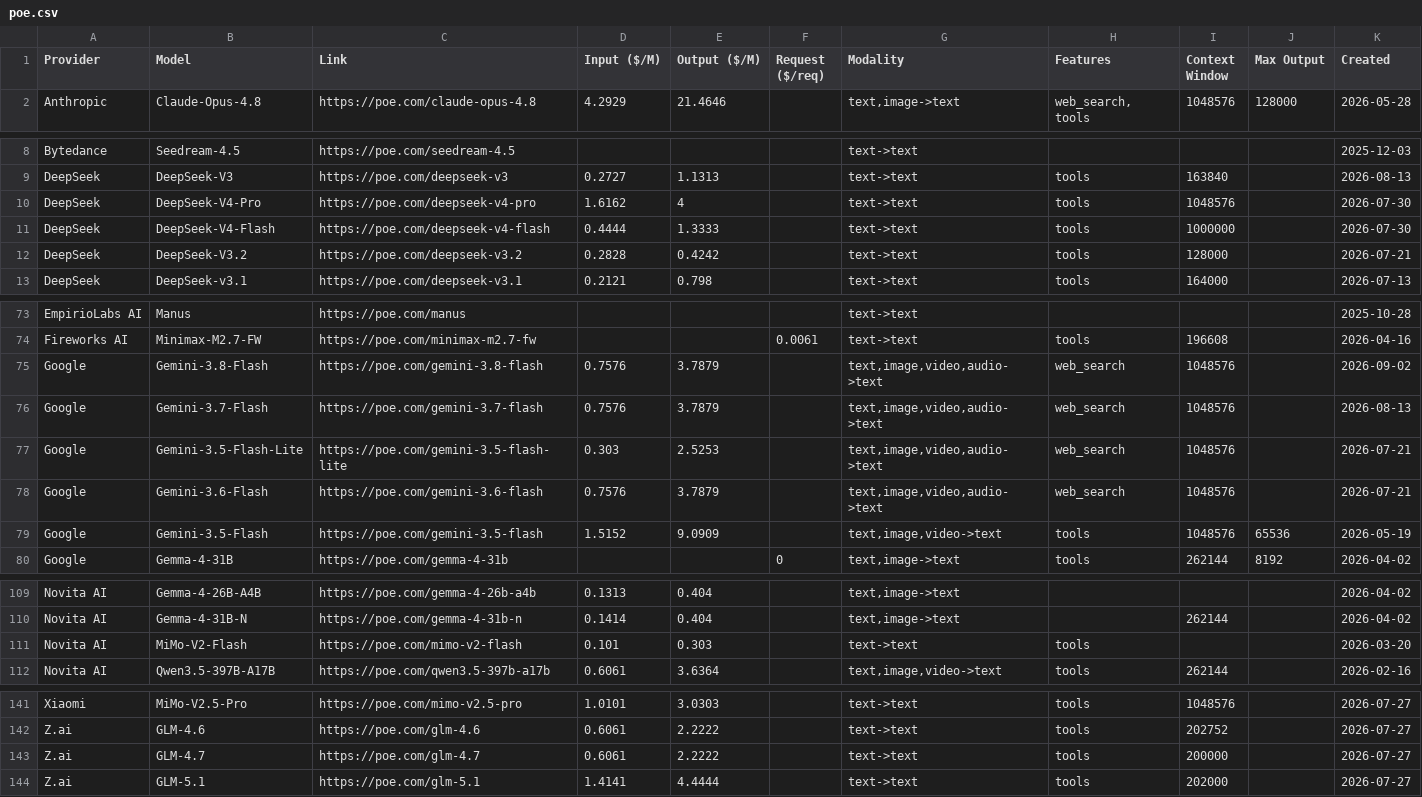
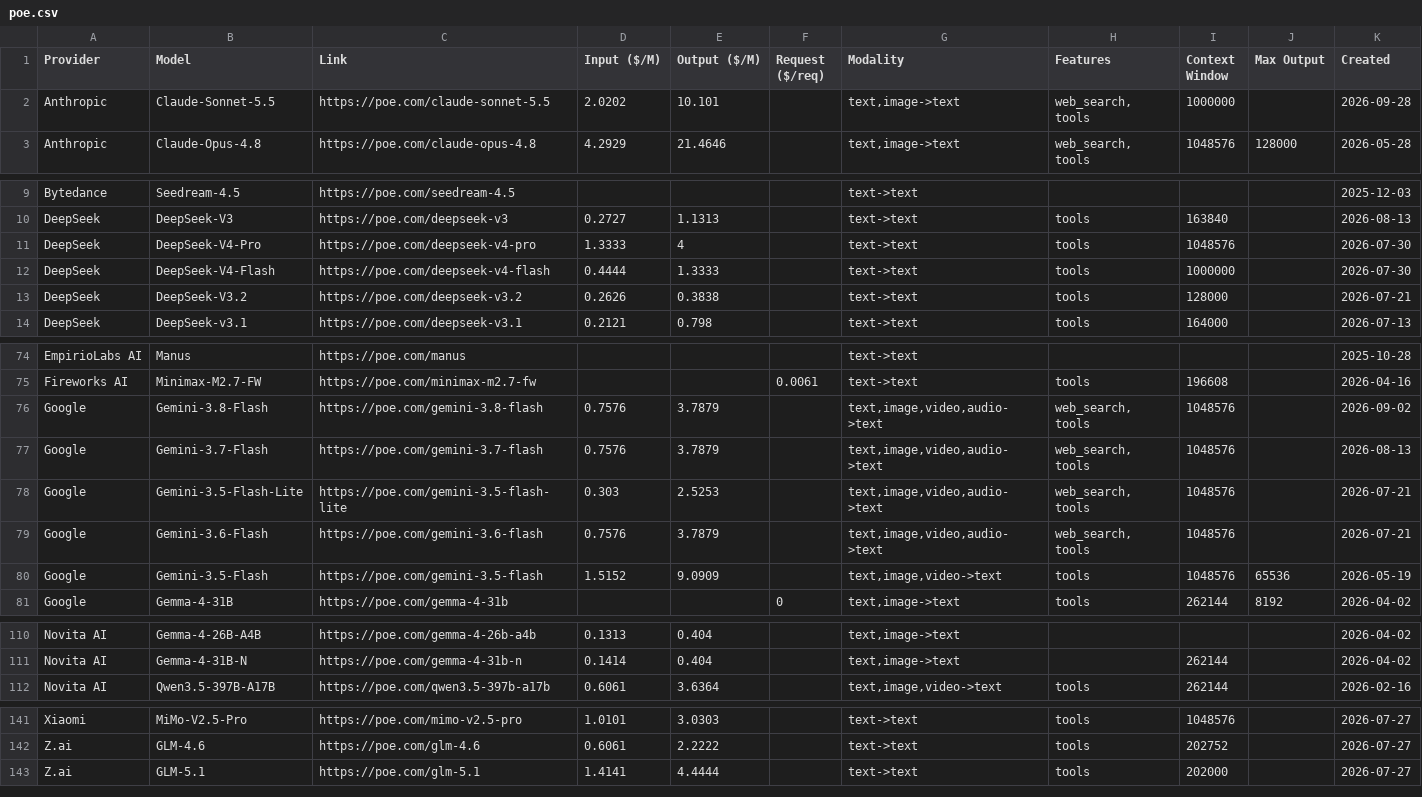
Before and after one commit to hezhizhen/tables-in-markdown, a CSV file: data/poe.csv, drawn as a sheet; only a part is shown, gaps mark what is left out.

```diff
--- a/data/poe.csv
+++ b/data/poe.csv
@@ -1,2 +1,3 @@
 Provider,Model,Link,Input ($/M),Output ($/M),Request ($/req),Modality,Features,Context Window,Max Output,Created
+Anthropic,Claude-Sonnet-5.5,https://poe.com/claude-sonnet-5.5,2.0202,10.101,,"text,image->text","web_search, tools",1000000,,2026-09-28
 Anthropic,Claude-Opus-4.8,https://poe.com/claude-opus-4.8,4.2929,21.4646,,"text,image->text","web_search, tools",1048576,128000,2026-05-28
@@ -9,5 +10,5 @@ Bytedance,Seedream-4.5,https://poe.com/seedream-4.5,,,,text->text,,,,2025-12-03
 DeepSeek,DeepSeek-V3,https://poe.com/deepseek-v3,0.2727,1.1313,,text->text,tools,163840,,2026-08-13
-DeepSeek,DeepSeek-V4-Pro,https://poe.com/deepseek-v4-pro,1.6162,4,,text->text,tools,1048576,,2026-07-30
+DeepSeek,DeepSeek-V4-Pro,https://poe.com/deepseek-v4-pro,1.3333,4,,text->text,tools,1048576,,2026-07-30
 DeepSeek,DeepSeek-V4-Flash,https://poe.com/deepseek-v4-flash,0.4444,1.3333,,text->text,tools,1000000,,2026-07-30
-DeepSeek,DeepSeek-V3.2,https://poe.com/deepseek-v3.2,0.2828,0.4242,,text->text,tools,128000,,2026-07-21
+DeepSeek,DeepSeek-V3.2,https://poe.com/deepseek-v3.2,0.2626,0.3838,,text->text,tools,128000,,2026-07-21
 DeepSeek,DeepSeek-v3.1,https://poe.com/deepseek-v3.1,0.2121,0.798,,text->text,tools,164000,,2026-07-13
@@ -74,6 +75,6 @@ EmpirioLabs AI,Manus,https://poe.com/manus,,,,text->text,,,,2025-10-28
 Fireworks AI,Minimax-M2.7-FW,https://poe.com/minimax-m2.7-fw,,,0.0061,text->text,tools,196608,,2026-04-16
-Google,Gemini-3.8-Flash,https://poe.com/gemini-3.8-flash,0.7576,3.7879,,"text,image,video,audio->text",web_search,1048576,,2026-09-02
-Google,Gemini-3.7-Flash,https://poe.com/gemini-3.7-flash,0.7576,3.7879,,"text,image,video,audio->text",web_search,1048576,,2026-08-13
-Google,Gemini-3.5-Flash-Lite,https://poe.com/gemini-3.5-flash-lite,0.303,2.5253,,"text,image,video,audio->text",web_search,1048576,,2026-07-21
-Google,Gemini-3.6-Flash,https://poe.com/gemini-3.6-flash,0.7576,3.7879,,"text,image,video,audio->text",web_search,1048576,,2026-07-21
+Google,Gemini-3.8-Flash,https://poe.com/gemini-3.8-flash,0.7576,3.7879,,"text,image,video,audio->text","web_search, tools",1048576,,2026-09-02
+Google,Gemini-3.7-Flash,https://poe.com/gemini-3.7-flash,0.7576,3.7879,,"text,image,video,audio->text","web_search, tools",1048576,,2026-08-13
+Google,Gemini-3.5-Flash-Lite,https://poe.com/gemini-3.5-flash-lite,0.303,2.5253,,"text,image,video,audio->text","web_search, tools",1048576,,2026-07-21
+Google,Gemini-3.6-Flash,https://poe.com/gemini-3.6-flash,0.7576,3.7879,,"text,image,video,audio->text","web_search, tools",1048576,,2026-07-21
 Google,Gemini-3.5-Flash,https://poe.com/gemini-3.5-flash,1.5152,9.0909,,"text,image,video->text",tools,1048576,65536,2026-05-19
@@ -110,3 +111,2 @@ Novita AI,Gemma-4-26B-A4B,https://poe.com/gemma-4-26b-a4b,0.1313,0.404,,"text,im
 Novita AI,Gemma-4-31B-N,https://poe.com/gemma-4-31b-n,0.1414,0.404,,"text,image->text",,262144,,2026-04-02
-Novita AI,MiMo-V2-Flash,https://poe.com/mimo-v2-flash,0.101,0.303,,text->text,tools,,,2026-03-20
 Novita AI,Qwen3.5-397B-A17B,https://poe.com/qwen3.5-397b-a17b,0.6061,3.6364,,"text,image,video->text",tools,262144,,2026-02-16
@@ -142,3 +142,2 @@ Xiaomi,MiMo-V2.5-Pro,https://poe.com/mimo-v2.5-pro,1.0101,3.0303,,text->text,too
 Z.ai,GLM-4.6,https://poe.com/glm-4.6,0.6061,2.2222,,text->text,tools,202752,,2026-07-27
-Z.ai,GLM-4.7,https://poe.com/glm-4.7,0.6061,2.2222,,text->text,tools,200000,,2026-07-27
 Z.ai,GLM-5.1,https://poe.com/glm-5.1,1.4141,4.4444,,text->text,tools,202000,,2026-07-27
```
